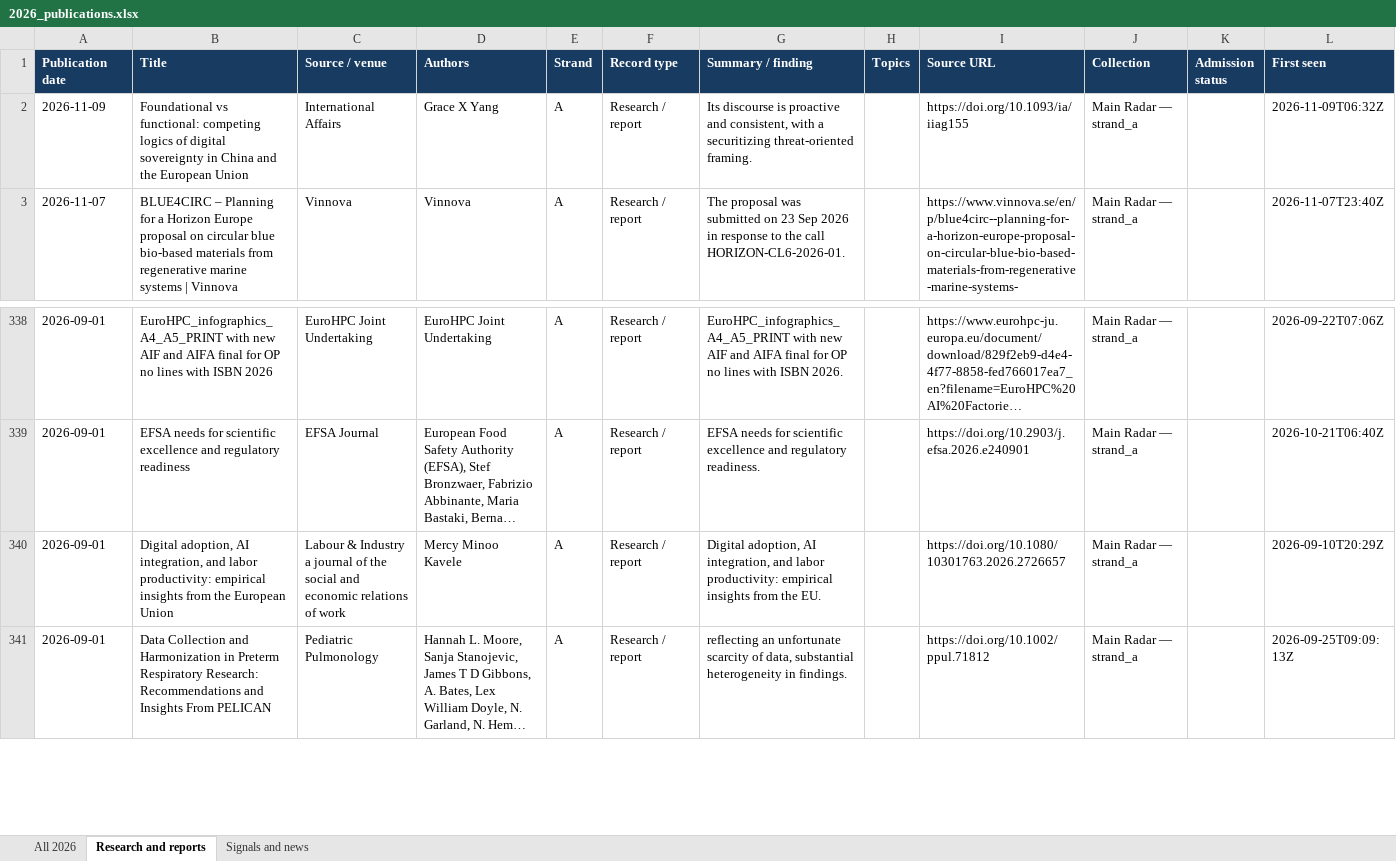
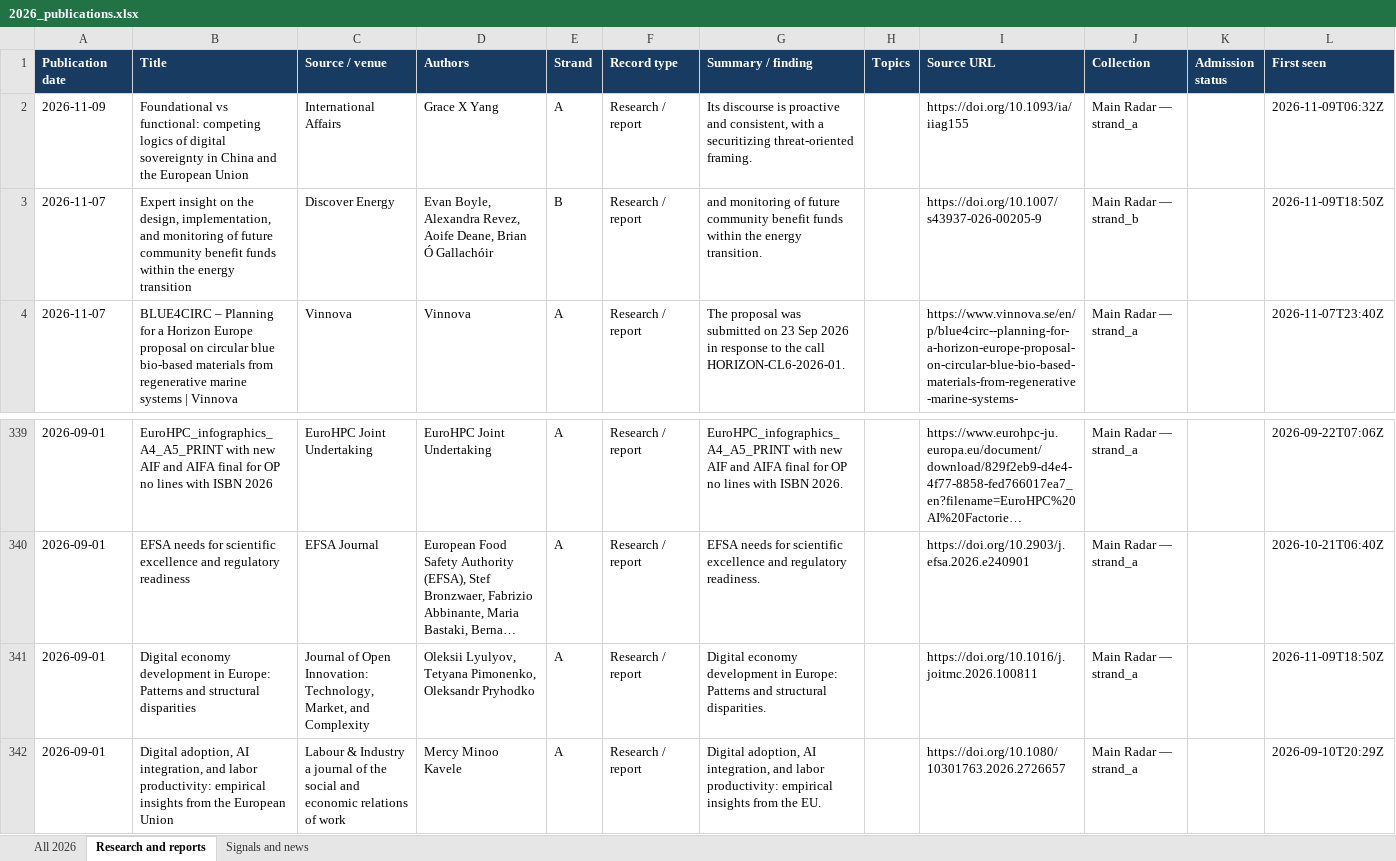
Before and after one commit to vevirm/radar_articles_reports, an Excel workbook: 2026-stuff/2026_publications.xlsx, sheet Research and reports, drawn as a sheet; only a part is shown, gaps mark what is left out; the shorter side is filled out with more unchanged rows; long unchanged cells end in …; values as stored, in another font and other column widths than the file's, no borders; the diff names each change by its address in the sheet, - before the commit and + after, or states it on an @@ line.

```diff
--- a/2026-stuff/2026_publications.xlsx (sheet Research and reports)
+++ b/2026-stuff/2026_publications.xlsx (sheet Research and reports)
+row 3: 2026-11-07 | Expert insight on the design, implementation, and monitoring of future community benefit funds within the energy transition | Discover Energy | Evan Boyle, Alexandra Revez, Aoife Deane, Brian Ó Gallachóir | B | Research / report | and monitoring of future community benefit funds within the energy transition. |  | https://doi.org/10.1007/s43937-026-00205-9 | Main Radar — strand_b |  | 2026-11-09T18:50Z
+row 341: 2026-09-01 | Digital economy development in Europe: Patterns and structural disparities | Journal of Open Innovation: Technology, Market, and Complexity | Oleksii Lyulyov, Tetyana Pimonenko, Oleksandr Pryhodko | A | Research / report | Digital economy development in Europe: Patterns and structural disparities. |  | https://doi.org/10.1016/j.joitmc.2026.100811 | Main Radar — strand_a |  | 2026-11-09T18:50Z
```
Also changed, not shown: sheet All 2026, sheet Signals and news, 1 other file.
